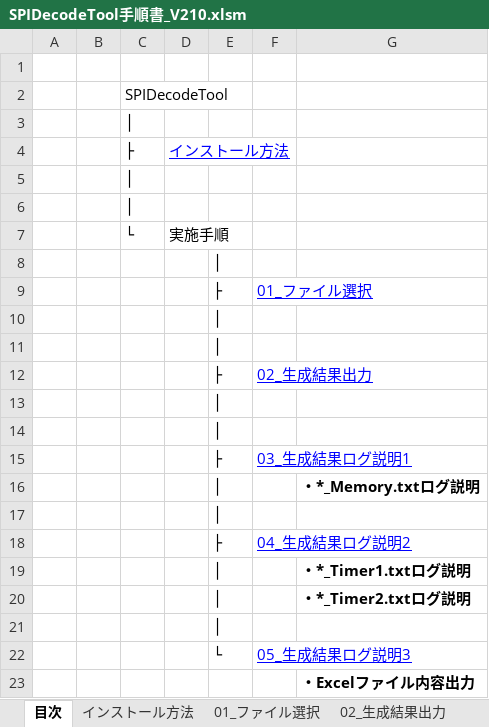
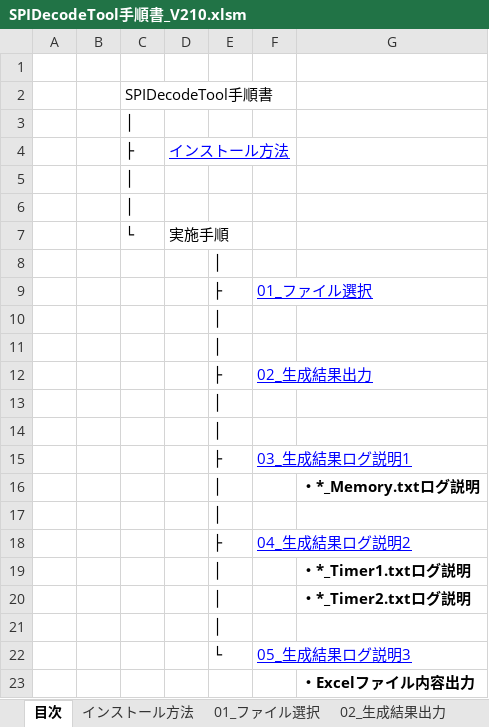
Before and after one commit to alitfat/SPIDecodeTool, an Excel workbook: 手順書/SPIDecodeTool手順書_V210.xlsm, sheet 目次, drawn as a sheet; values as stored, in another font and other column widths than the file's, no borders; the diff names each change by its address in the sheet, - before the commit and + after, or states it on an @@ line.

Commit message:
Add files via upload

```diff
--- a/手順書/SPIDecodeTool手順書_V210.xlsm (sheet 目次)
+++ b/手順書/SPIDecodeTool手順書_V210.xlsm (sheet 目次)
-C2: SPIDecodeTool
+C2: SPIDecodeTool手順書
```
Also changed, not shown: sheet インストール方法, charts or pictures.
